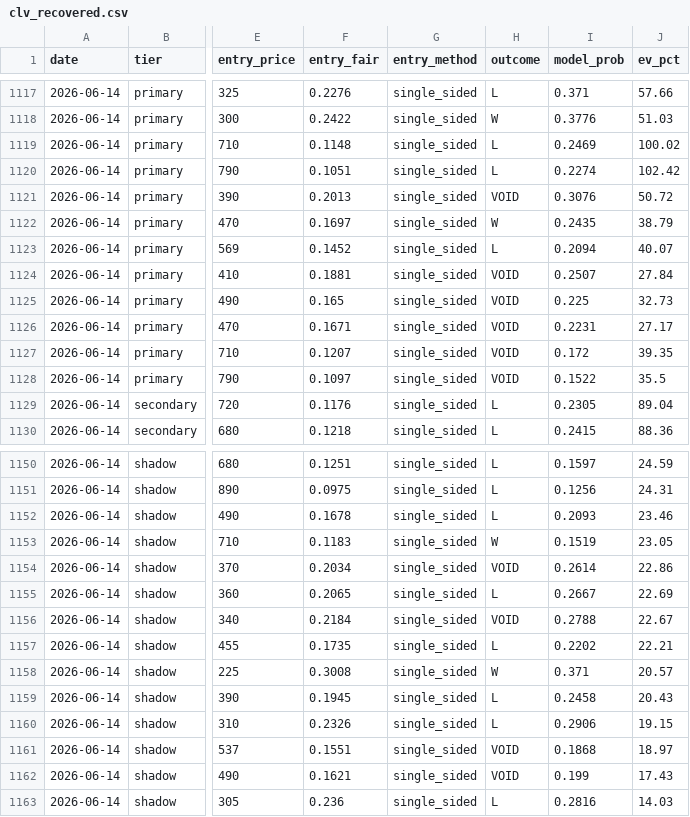
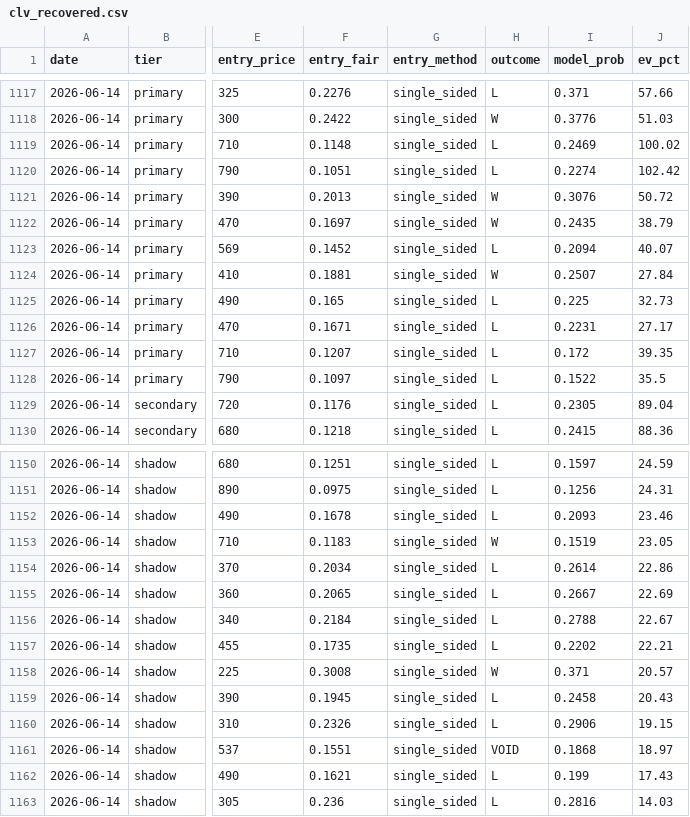
Before and after one commit to mtampellini/MLB-Home-Runs, a CSV file: backend/data/processed/clv_recovered.csv, drawn as a sheet; only a part is shown, gaps mark what is left out; the diff names each change by its address in the sheet, - before the commit and + after, or states it on an @@ line.

```diff
--- a/backend/data/processed/clv_recovered.csv
+++ b/backend/data/processed/clv_recovered.csv
-H1121 (outcome): VOID
+H1121 (outcome): W
-H1124 (outcome): VOID
+H1124 (outcome): W
-H1125:H1128 (outcome): VOID
+H1125:H1128 (outcome): L
-H1154 (outcome): VOID
+H1154 (outcome): L
-H1156 (outcome): VOID
+H1156 (outcome): L
-H1162 (outcome): VOID
+H1162 (outcome): L
```
Also changed, not shown: 2 other files.
